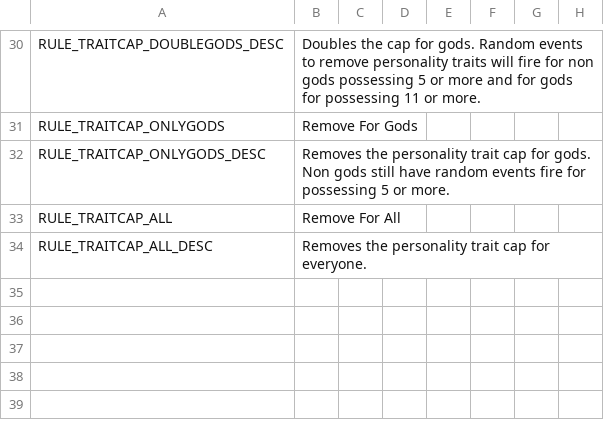
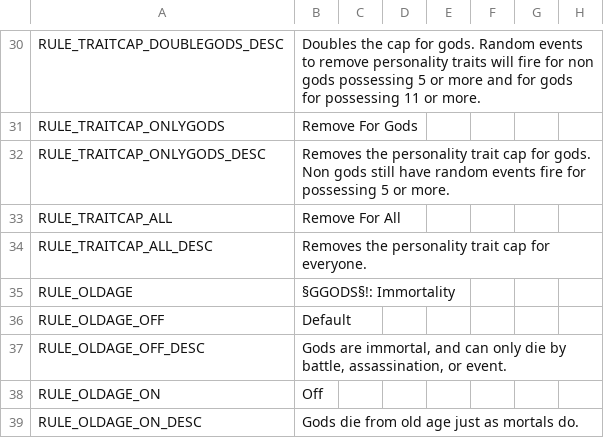
Before and after one commit to Zarfius94/thegodsrewritten, a CSV file: localisation/gods_rules.csv, drawn as a sheet; only a part is shown, gaps mark what is left out; the diff names each change by its address in the sheet, - before the commit and + after, or states it on an @@ line.

```diff
--- a/localisation/gods_rules.csv
+++ b/localisation/gods_rules.csv
+row 35: RULE_OLDAGE | §GGODS§!: Immortality
+row 36: RULE_OLDAGE_OFF | Default
+row 37: RULE_OLDAGE_OFF_DESC | Gods are immortal, and can only die by battle, assassination, or event.
+row 38: RULE_OLDAGE_ON | Off
+row 39: RULE_OLDAGE_ON_DESC | Gods die from old age just as mortals do.
```
Also changed, not shown: localisation/gods_artifacts.csv, localisation/gods_decisions.csv, 7 other files.
